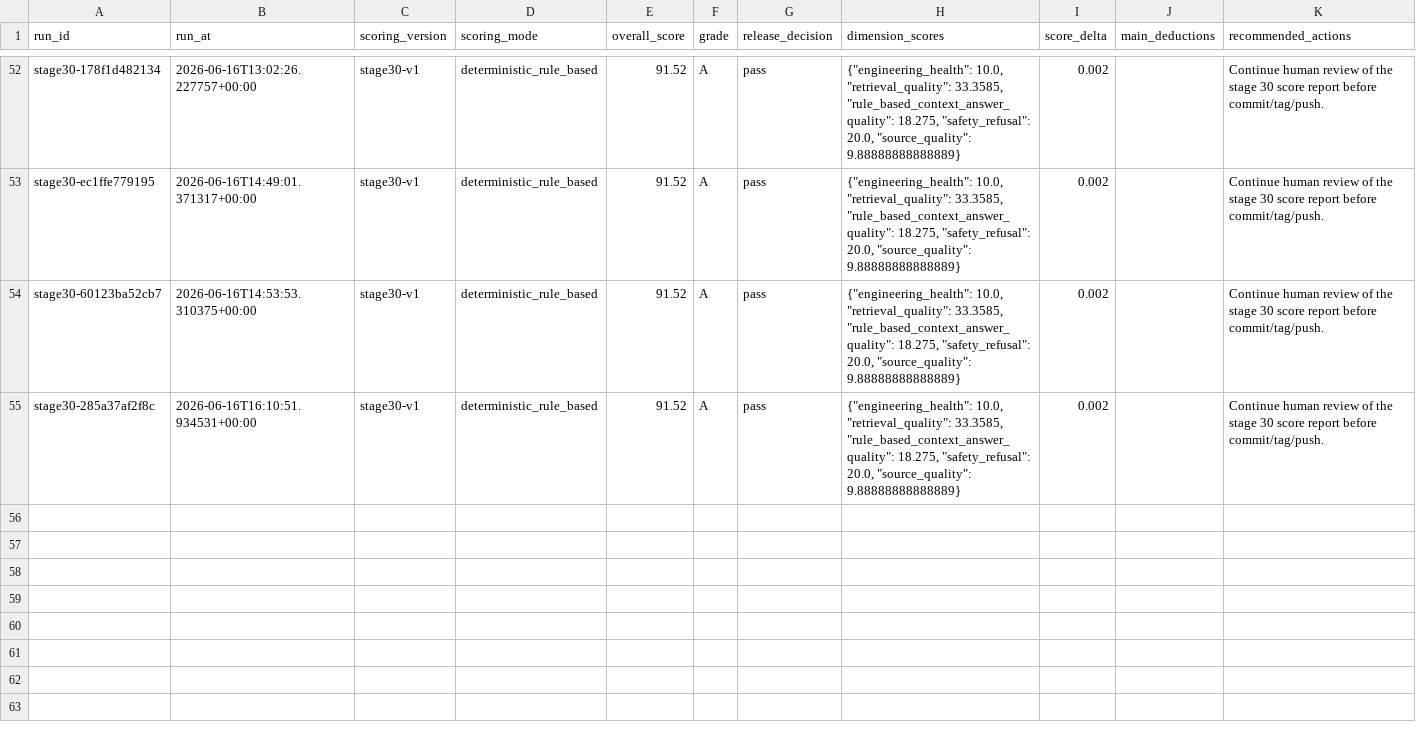
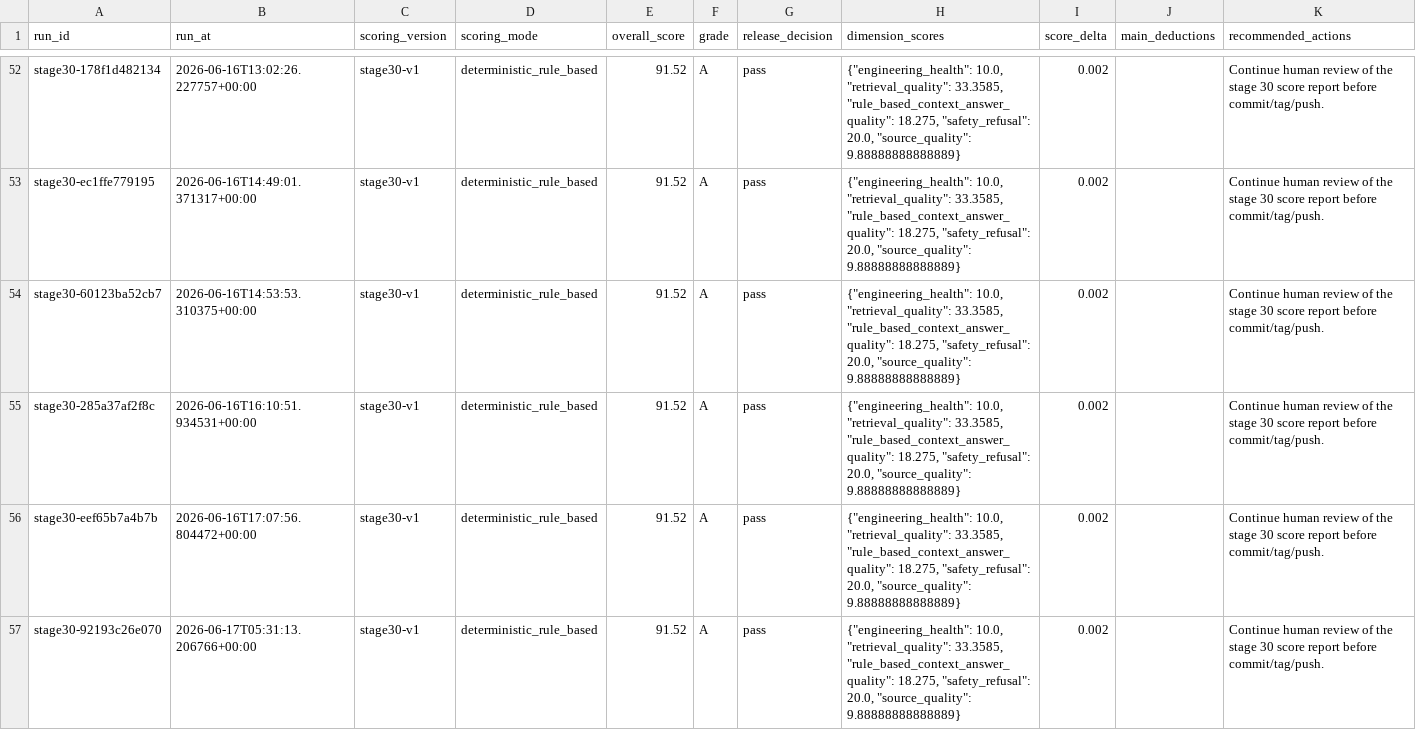
Before and after one commit to CxcTHU/rfc-rag-agent, a CSV file: data/evaluation/stage30_quality_scores.csv, drawn as a sheet; only a part is shown, gaps mark what is left out; the diff names each change by its address in the sheet, - before the commit and + after, or states it on an @@ line.

Commit message:
Complete phase 42 generation quality and experience

```diff
--- a/data/evaluation/stage30_quality_scores.csv
+++ b/data/evaluation/stage30_quality_scores.csv
+row 56: stage30-eef65b7a4b7b | 2026-06-16T17:07:56.804472+00:00 | stage30-v1 | deterministic_rule_based | 91.52 | A | pass | {"engineering_health": 10.0, "retrieval_quality": 33.3585, "rule_based_context_answer_quality": 18.275, "safety_refusal": 20.0, "source_quality": 9.88888888888889} | 0.002 |  | Continue human review of the stage 30 score report before commit/tag/push.
+row 57: stage30-92193c26e070 | 2026-06-17T05:31:13.206766+00:00 | stage30-v1 | deterministic_rule_based | 91.52 | A | pass | {"engineering_health": 10.0, "retrieval_quality": 33.3585, "rule_based_context_answer_quality": 18.275, "safety_refusal": 20.0, "source_quality": 9.88888888888889} | 0.002 |  | Continue human review of the stage 30 score report before commit/tag/push.
```
Also changed, not shown: data/evaluation/stage30_quality_summary.csv, 26 other files.
